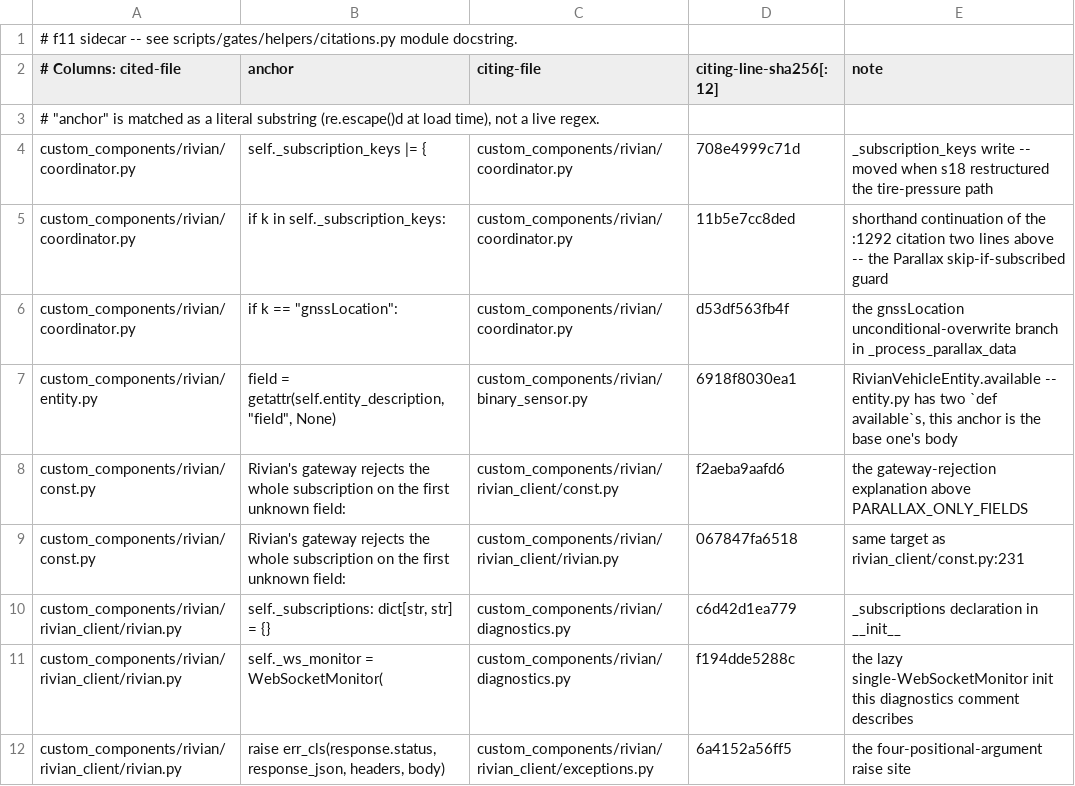
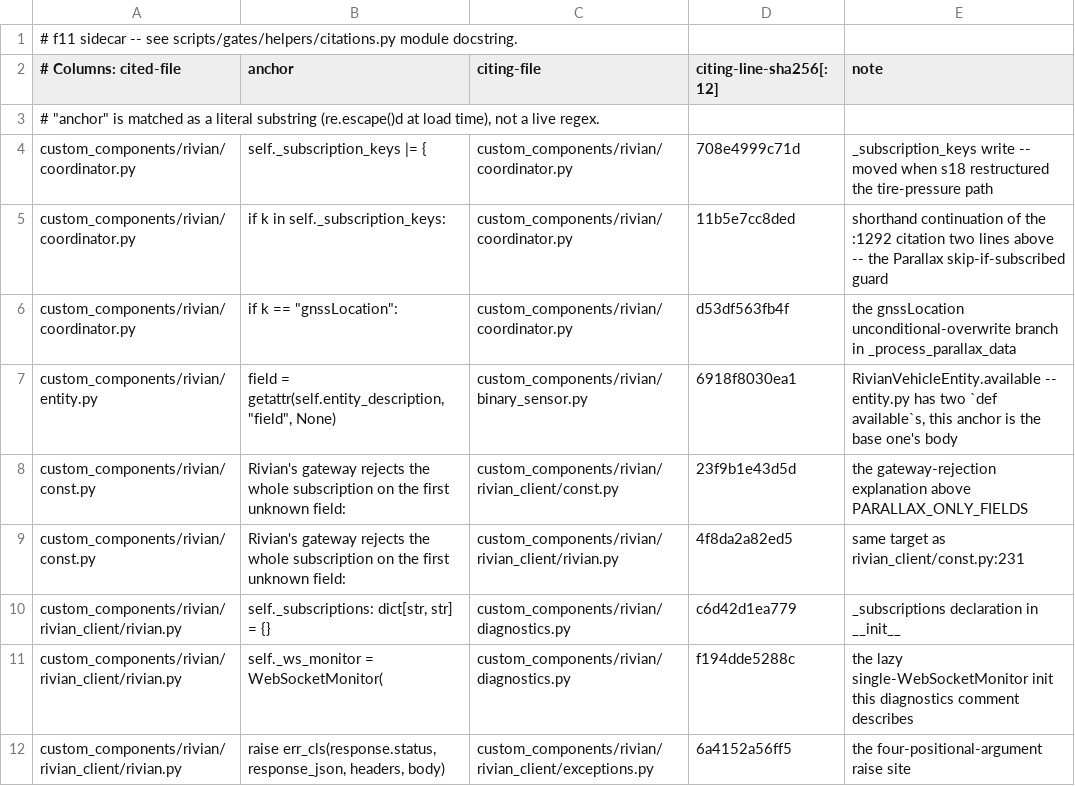
Before and after one commit to jrgutier/home-assistant-rivian, a TSV file: scripts/gates/helpers/code_anchors.tsv, drawn as a sheet; only a part is shown.

```diff
--- a/scripts/gates/helpers/code_anchors.tsv
+++ b/scripts/gates/helpers/code_anchors.tsv
@@ -7,4 +7,4 @@ custom_components/rivian/coordinator.py	if k == "gnssLocation":	custom_component
 custom_components/rivian/entity.py	field = getattr(self.entity_description, "field", None)	custom_components/rivian/binary_sensor.py	6918f8030ea1	RivianVehicleEntity.available -- entity.py has two `def available`s, this anchor is the base one's body
-custom_components/rivian/const.py	Rivian's gateway rejects the whole subscription on the first unknown field:	custom_components/rivian/rivian_client/const.py	f2aeba9aafd6	the gateway-rejection explanation above PARALLAX_ONLY_FIELDS
-custom_components/rivian/const.py	Rivian's gateway rejects the whole subscription on the first unknown field:	custom_components/rivian/rivian_client/rivian.py	067847fa6518	same target as rivian_client/const.py:231
+custom_components/rivian/const.py	Rivian's gateway rejects the whole subscription on the first unknown field:	custom_components/rivian/rivian_client/const.py	23f9b1e43d5d	the gateway-rejection explanation above PARALLAX_ONLY_FIELDS
+custom_components/rivian/const.py	Rivian's gateway rejects the whole subscription on the first unknown field:	custom_components/rivian/rivian_client/rivian.py	4f8da2a82ed5	same target as rivian_client/const.py:231
 custom_components/rivian/rivian_client/rivian.py	self._subscriptions: dict[str, str] = {}	custom_components/rivian/diagnostics.py	c6d42d1ea779	_subscriptions declaration in __init__
```
Also changed, not shown: 15 other files.
